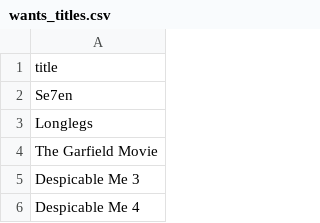
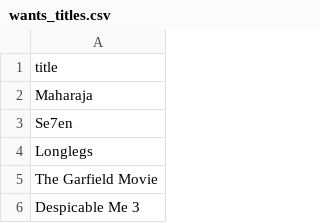
Before and after one commit to subhnet/subh-movie-tracker, a CSV file: wants_titles.csv, drawn as a sheet; only a part is shown; the shorter side is filled out with more unchanged rows; the diff names each change by its address in the sheet, - before the commit and + after, or states it on an @@ line.

```diff
--- a/wants_titles.csv
+++ b/wants_titles.csv
+row 2: Maharaja
```
Also changed, not shown: shows_titles.csv.
